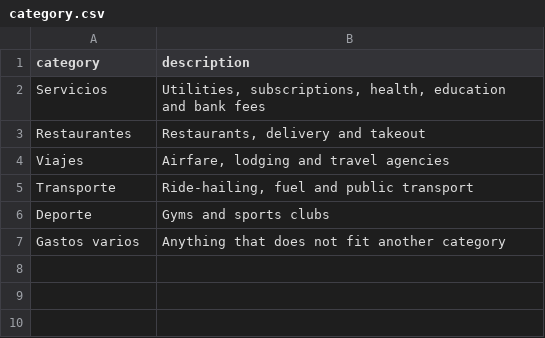
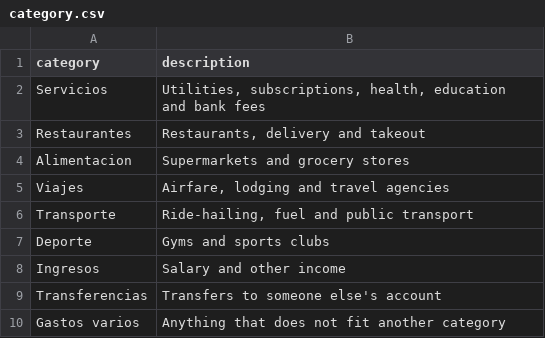
Before and after one commit to PieroRios2000/personal-finance-platform, a CSV file: dbt/seeds/category.csv, drawn as a sheet.

```diff
--- a/dbt/seeds/category.csv
+++ b/dbt/seeds/category.csv
@@ -3,2 +3,3 @@ Servicios,"Utilities, subscriptions, health, education and bank fees"
 Restaurantes,"Restaurants, delivery and takeout"
+Alimentacion,"Supermarkets and grocery stores"
 Viajes,"Airfare, lodging and travel agencies"
@@ -6,2 +7,4 @@ Transporte,"Ride-hailing, fuel and public transport"
 Deporte,"Gyms and sports clubs"
+Ingresos,"Salary and other income"
+Transferencias,"Transfers to someone else's account"
 Gastos varios,Anything that does not fit another category
```
Also changed, not shown: 2 other files.
